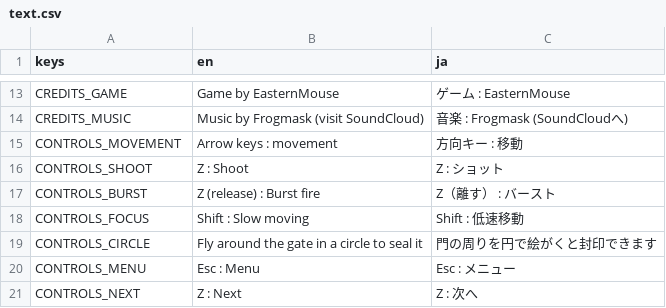
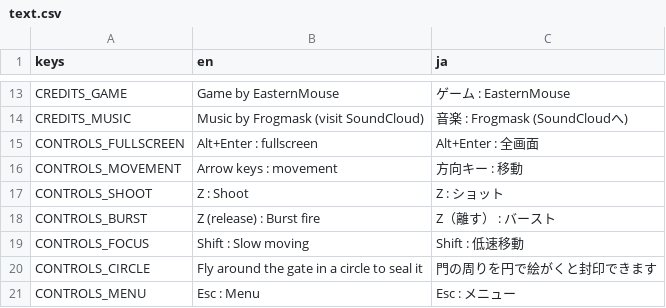
Before and after one commit to EasternMouse/miko-exchange, a CSV file: assets/text.csv, drawn as a sheet; only a part is shown, gaps mark what is left out; the shorter side is filled out with more unchanged rows.

Commit message:
Added fullscreen

```diff
--- a/assets/text.csv
+++ b/assets/text.csv
@@ -14,2 +14,3 @@ CREDITS_GAME,Game by EasternMouse,ゲーム : EasternMouse
 CREDITS_MUSIC,Music by Frogmask (visit SoundCloud),音楽 : Frogmask (SoundCloudへ)
+CONTROLS_FULLSCREEN,Alt+Enter : fullscreen,Alt+Enter : 全画面
 CONTROLS_MOVEMENT,Arrow keys : movement,方向キー : 移動
```
Also changed, not shown: 9 other files.
